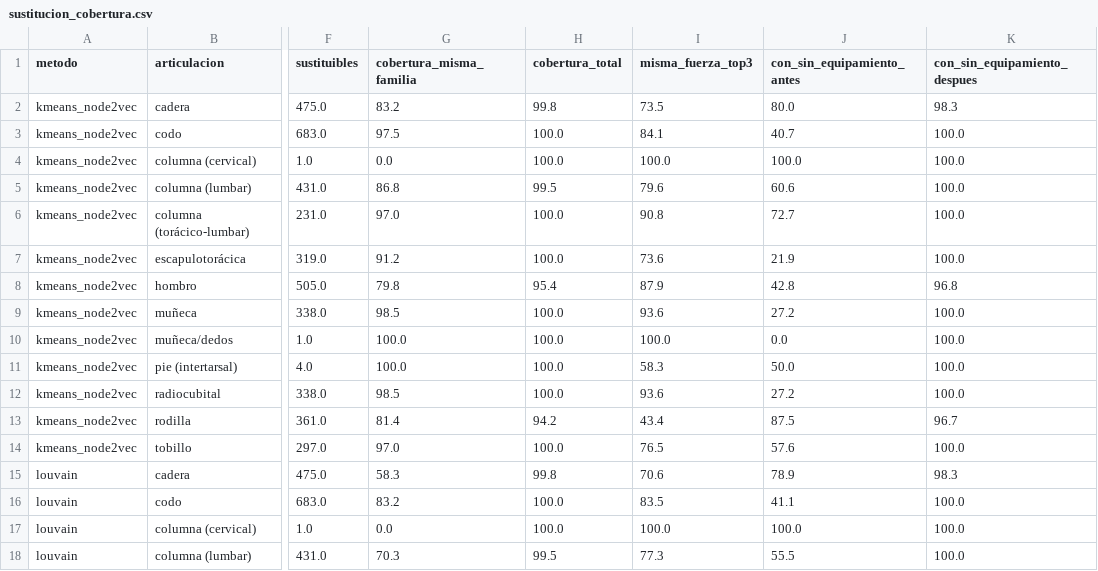
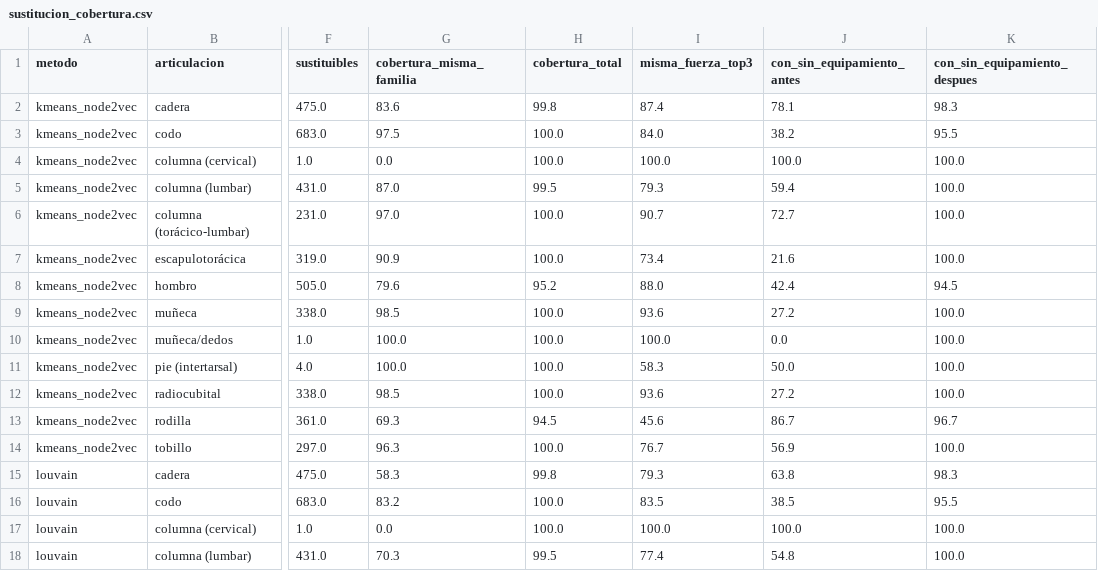
Before and after one commit to Unknumb/proyecto_gym, a CSV file: data/08_reporting/sustitucion_cobertura.csv, drawn as a sheet; only a part is shown, gaps mark what is left out; the diff covers the shown part only; the diff names each change by its address in the sheet, - before the commit and + after, or states it on an @@ line.

Commit message:
chore(grafo): regenerar la sustitucion y el notebook 03 con el reconocimiento de estiramientos (KPI 89,4 %)

```diff
--- a/data/08_reporting/sustitucion_cobertura.csv
+++ b/data/08_reporting/sustitucion_cobertura.csv
-G2 (cobertura_misma_familia): 83.2
+G2 (cobertura_misma_familia): 83.6
-I2 (misma_fuerza_top3): 73.5
+I2 (misma_fuerza_top3): 87.4
-J2 (con_sin_equipamiento_antes): 80.0
+J2 (con_sin_equipamiento_antes): 78.1
-I3 (misma_fuerza_top3): 84.1
+I3 (misma_fuerza_top3): 84.0
-J3 (con_sin_equipamiento_antes): 40.7
+J3 (con_sin_equipamiento_antes): 38.2
-K3 (con_sin_equipamiento_despues): 100.0
+K3 (con_sin_equipamiento_despues): 95.5
-G5 (cobertura_misma_familia): 86.8
+G5 (cobertura_misma_familia): 87.0
-I5 (misma_fuerza_top3): 79.6
+I5 (misma_fuerza_top3): 79.3
-J5 (con_sin_equipamiento_antes): 60.6
+J5 (con_sin_equipamiento_antes): 59.4
-I6 (misma_fuerza_top3): 90.8
+I6 (misma_fuerza_top3): 90.7
-G7 (cobertura_misma_familia): 91.2
+G7 (cobertura_misma_familia): 90.9
-I7 (misma_fuerza_top3): 73.6
+I7 (misma_fuerza_top3): 73.4
-J7 (con_sin_equipamiento_antes): 21.9
+J7 (con_sin_equipamiento_antes): 21.6
-G8 (cobertura_misma_familia): 79.8
+G8 (cobertura_misma_familia): 79.6
-H8 (cobertura_total): 95.4
+H8 (cobertura_total): 95.2
-I8 (misma_fuerza_top3): 87.9
+I8 (misma_fuerza_top3): 88.0
-J8 (con_sin_equipamiento_antes): 42.8
+J8 (con_sin_equipamiento_antes): 42.4
-K8 (con_sin_equipamiento_despues): 96.8
+K8 (con_sin_equipamiento_despues): 94.5
-G13 (cobertura_misma_familia): 81.4
+G13 (cobertura_misma_familia): 69.3
-H13 (cobertura_total): 94.2
+H13 (cobertura_total): 94.5
-I13 (misma_fuerza_top3): 43.4
+I13 (misma_fuerza_top3): 45.6
-J13 (con_sin_equipamiento_antes): 87.5
+J13 (con_sin_equipamiento_antes): 86.7
-G14 (cobertura_misma_familia): 97.0
+G14 (cobertura_misma_familia): 96.3
-I14 (misma_fuerza_top3): 76.5
+I14 (misma_fuerza_top3): 76.7
-J14 (con_sin_equipamiento_antes): 57.6
+J14 (con_sin_equipamiento_antes): 56.9
-I15 (misma_fuerza_top3): 70.6
+I15 (misma_fuerza_top3): 79.3
-J15 (con_sin_equipamiento_antes): 78.9
+J15 (con_sin_equipamiento_antes): 63.8
-J16 (con_sin_equipamiento_antes): 41.1
+J16 (con_sin_equipamiento_antes): 38.5
-K16 (con_sin_equipamiento_despues): 100.0
+K16 (con_sin_equipamiento_despues): 95.5
-I18 (misma_fuerza_top3): 77.3
+I18 (misma_fuerza_top3): 77.4
-J18 (con_sin_equipamiento_antes): 55.5
+J18 (con_sin_equipamiento_antes): 54.8
```
Also changed, not shown: 42 edited cells elsewhere in this file, data/08_reporting/familias_perfiles.csv, data/08_reporting/sustitucion_contexto.csv, 5 other files.
